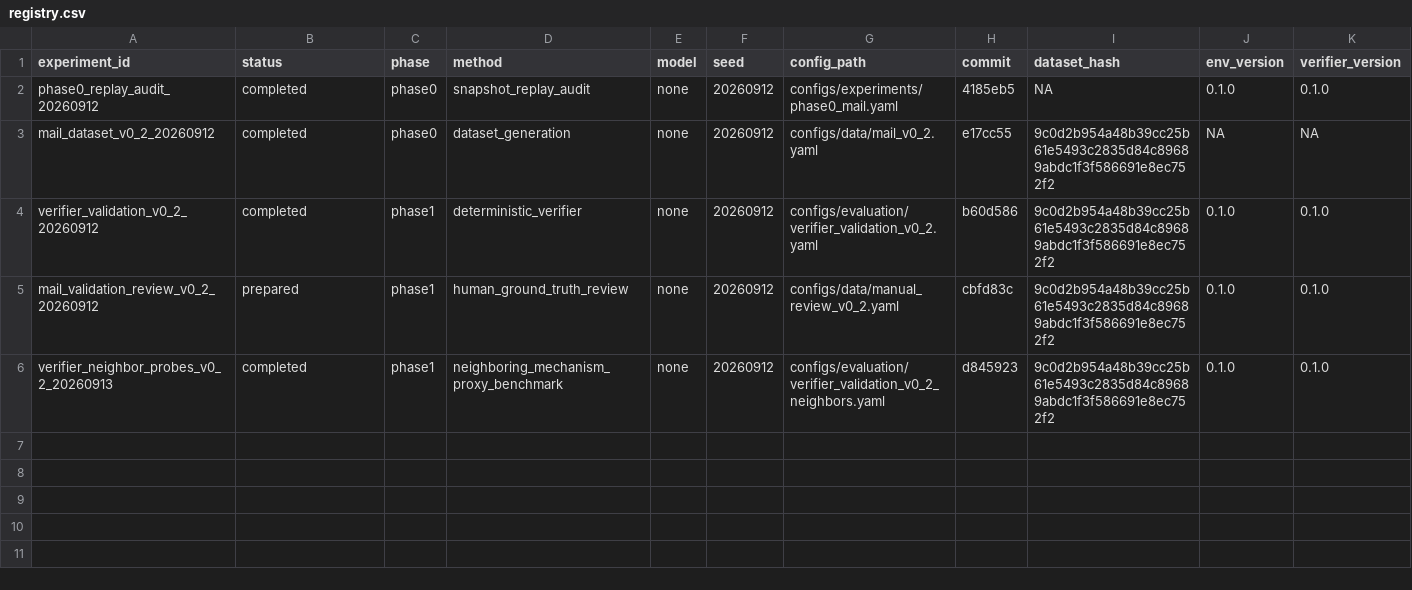
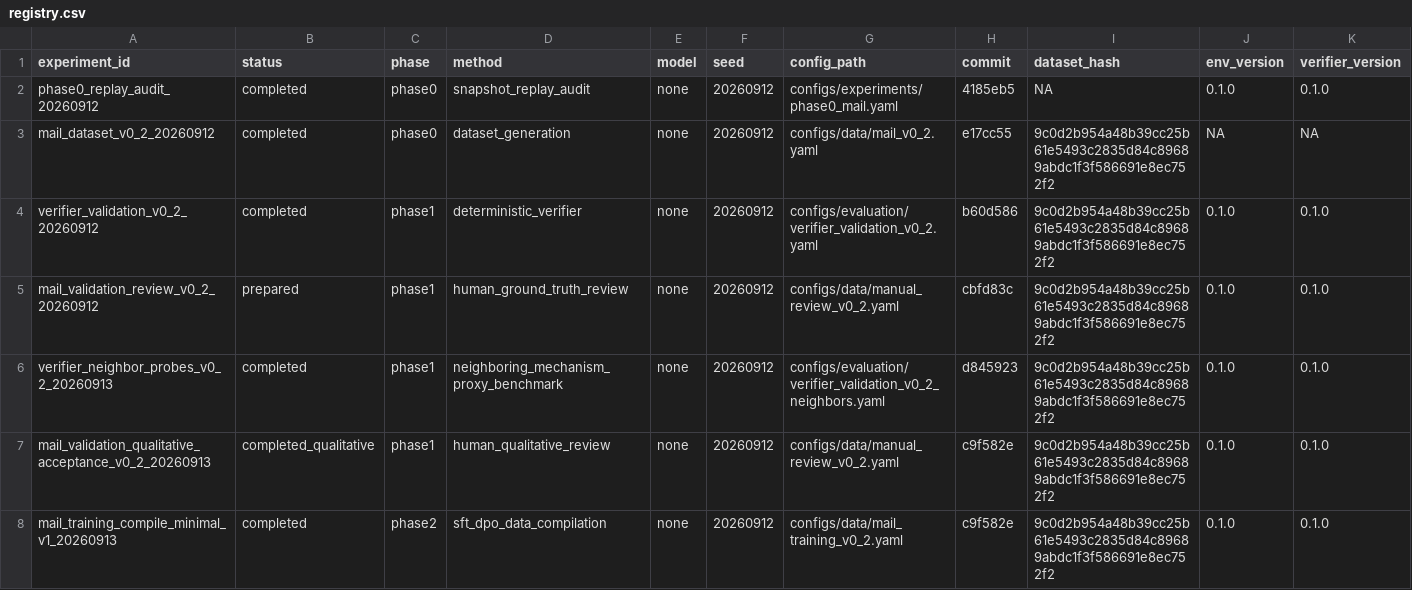
Before and after one commit to JJBlind-JGY/DynaCAPA, a CSV file: experiments/registry.csv, drawn as a sheet; only a part is shown; rows hold the shown columns only; the diff names each change by its address in the sheet, - before the commit and + after, or states it on an @@ line.

Commit message:
docs: register qualitative review and training data build

```diff
--- a/experiments/registry.csv
+++ b/experiments/registry.csv
+row 7: mail_validation_qualitative_acceptance_v0_2_20260913 | completed_qualitative | phase1 | human_qualitative_review | none | 20260912 | configs/data/manual_review_v0_2.yaml | c9f582e | 9c0d2b954a48b39cc25b61e5493c2835d84c89689abdc1f3f586691e8ec752f2 | 0.1.0 | 0.1.0
+row 8: mail_training_compile_minimal_v1_20260913 | completed | phase2 | sft_dpo_data_compilation | none | 20260912 | configs/data/mail_training_v0_2.yaml | c9f582e | 9c0d2b954a48b39cc25b61e5493c2835d84c89689abdc1f3f586691e8ec752f2 | 0.1.0 | 0.1.0
```
